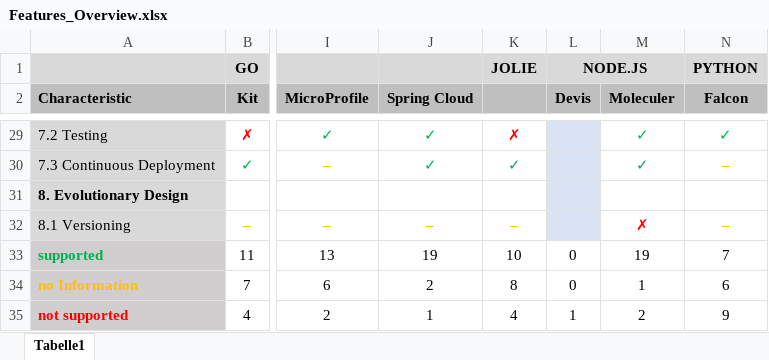
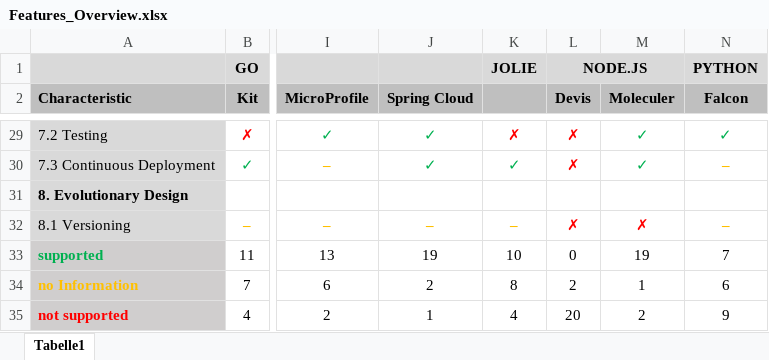
Before and after one commit to IsabellSailer/ms-framework-comparison, an Excel workbook: Data/Features_Overview.xlsx, sheet Tabelle1, drawn as a sheet; only a part is shown, gaps mark what is left out; values as stored, in another font and other column widths than the file's, no borders; the diff covers the shown part only; the diff names each change by its address in the sheet, - before the commit and + after, or states it on an @@ line.

Commit message:
added data for devis

```diff
--- a/Data/Features_Overview.xlsx (sheet Tabelle1)
+++ b/Data/Features_Overview.xlsx (sheet Tabelle1)
-L29:L32 fill: #DAE3F3
+L29:L32 fill: none
-L29:L30 (Devis): (empty)
+L29:L30 (Devis): ✗
-L32 (Devis): (empty)
+L32 (Devis): ✗
-L34 (Devis): 0
+L34 (Devis): 2
-L35 (Devis): 1
+L35 (Devis): 20
```
Also changed, not shown: 18 edited cells and cell formats elsewhere in this sheet, Data/Features_Analysis.xlsx.
